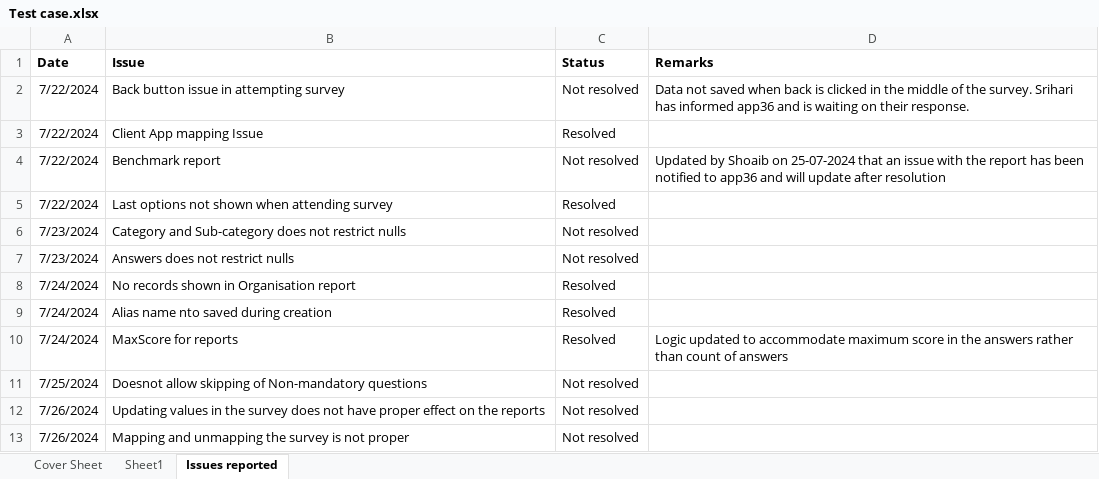
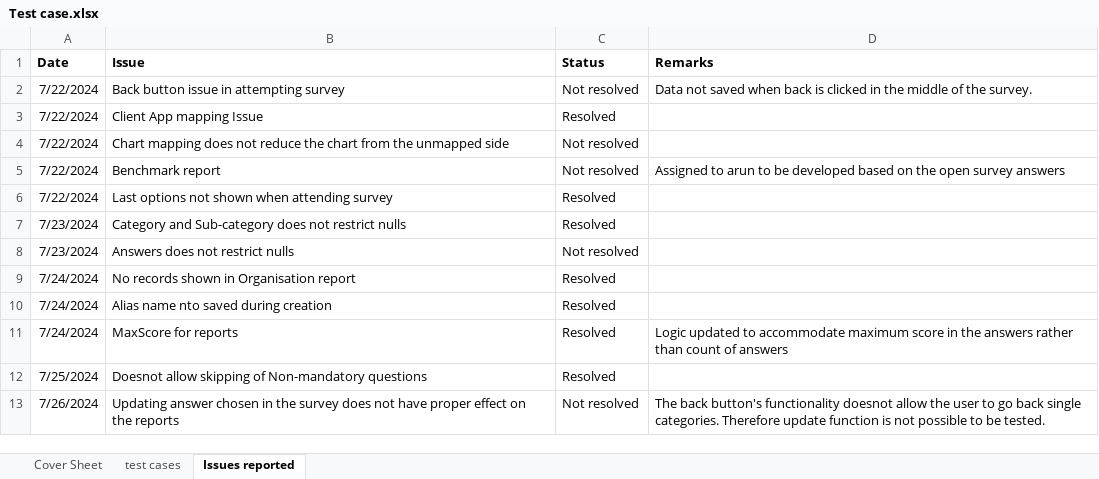
Before and after one commit to bhuvaneswari-h/LCP-Project, an Excel workbook: Dharish/Survey Genie/Test case.xlsx, sheet Issues reported, drawn as a sheet; values as stored, in another font and other column widths than the file's, no borders; table styles not drawn; removed rows and columns are numbered as before the commit, all else as after; the diff names each change by its address in the sheet, - before the commit and + after, or states it on an @@ line.

```diff
--- a/Dharish/Survey Genie/Test case.xlsx (sheet Issues reported)
+++ b/Dharish/Survey Genie/Test case.xlsx (sheet Issues reported)
-sheet tab: Sheet1
+sheet tab: test cases
-D2 (Remarks): …the survey. Srihari has informed app36 and is waiting on their response.
+D2 (Remarks): …the survey.
+row 4: 7/22/2024 | Chart mapping does not reduce the chart from the unmapped side | Not resolved
-D5 (Remarks): Updated by Shoaib on 25-07-2024 that an issue with the report has been notified to app36 and will update after resolution
+D5 (Remarks): Assigned to arun to be developed based on the open survey answers
-C7 (Status): Not resolved
+C7 (Status): Resolved
-C12 (Status): Not resolved
+C12 (Status): Resolved
-B13 (Issue): Updating values in the…
+B13 (Issue): Updating answer chosen in the…
-D13 (Remarks): (empty)
+D13 (Remarks): The back button's functionality doesnot allow the user to go back single categories. Therefore update function is not possible to be tested.
-row 13: 7/26/2024 | Mapping and unmapping the survey is not proper | Not resolved
```
Also changed, not shown: sheet test cases, formulas that keep their value.
